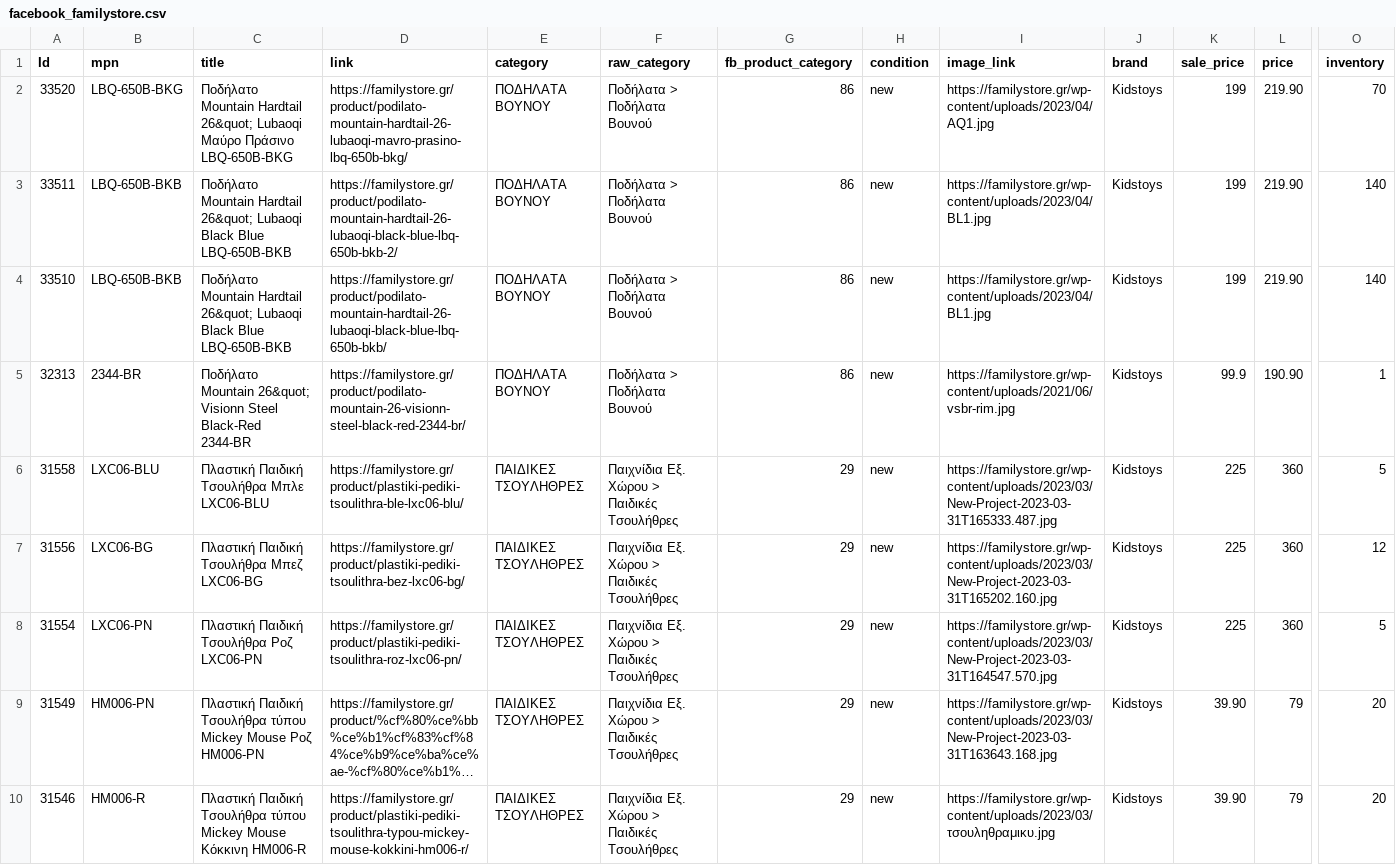
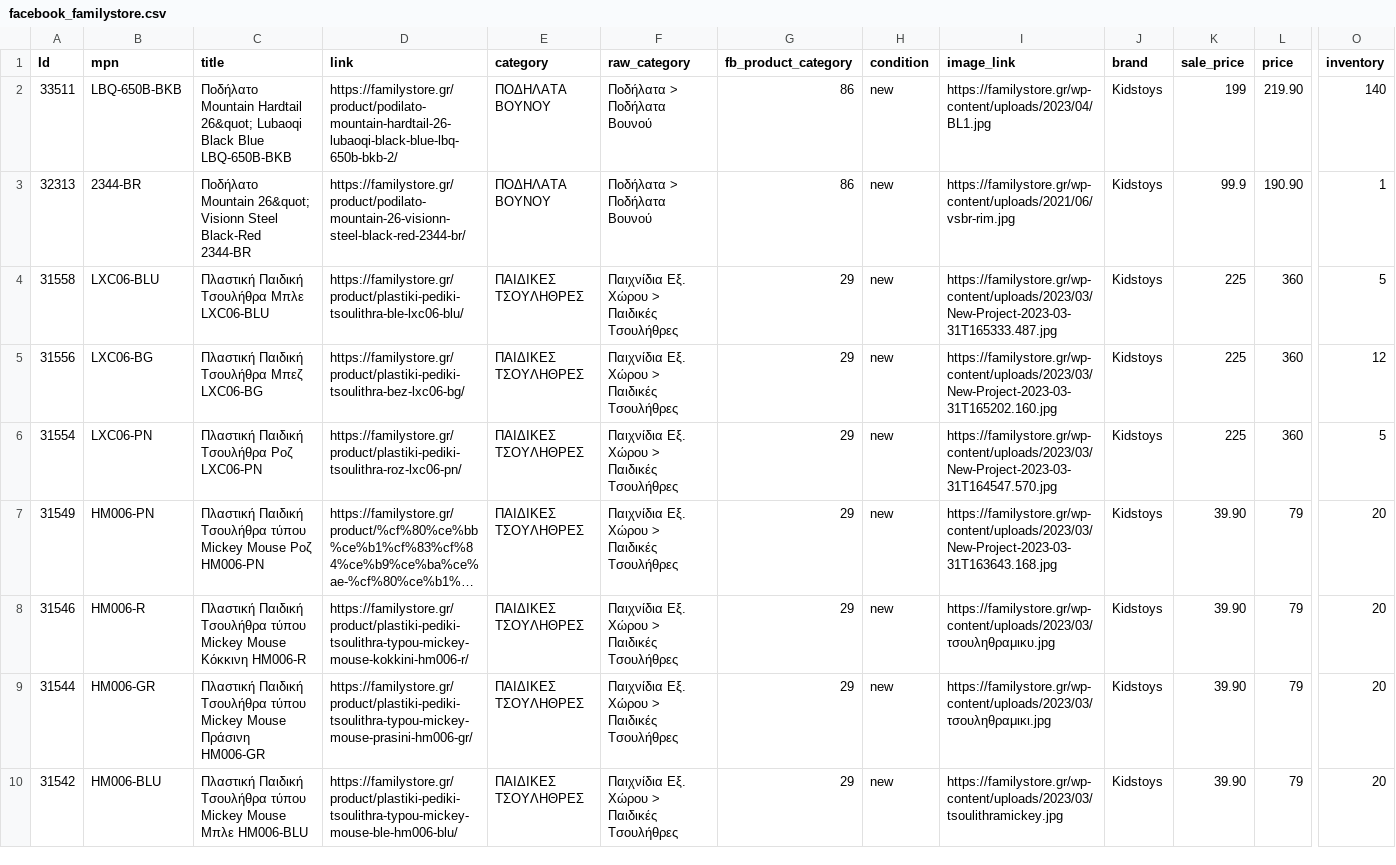
Before and after one commit to esalesg/product-feed, a CSV file: facefeed/facebook_familystore.csv, drawn as a sheet; only a part is shown, gaps mark what is left out; the shorter side is filled out with more unchanged rows; long unchanged cells end in …; rows hold the shown columns only; the diff names each change by its address in the sheet, - before the commit and + after, or states it on an @@ line.

Commit message:
updater.py | 10/04/23 14:32 Automated update

```diff
--- a/facefeed/facebook_familystore.csv
+++ b/facefeed/facebook_familystore.csv
-row 2: 33520 | LBQ-650B-BKG | Ποδήλατο Mountain Hardtail 26&quot; Lubaoqi Μαύρο Πράσινο LBQ-650B-BKG | https://familystore.gr/product/podilato-mountain-hardtail-26-lubaoqi-mavro-prasino-lbq-650b-bkg/ | ΠΟΔΗΛΑΤΑ ΒΟΥΝΟΥ | Ποδήλατα > Ποδήλατα Βουνού | 86 | new | https://familystore.gr/wp-content/uploads/2023/04/AQ1.jpg | Kidstoys | 199 | 219.90 | 70
-row 4: 33510 | LBQ-650B-BKB | Ποδήλατο Mountain Hardtail 26&quot; Lubaoqi Black Blue LBQ-650B-BKB | https://familystore.gr/product/podilato-mountain-hardtail-26-lubaoqi-black-blue-lbq-650b-bkb/ | ΠΟΔΗΛΑΤΑ ΒΟΥΝΟΥ | Ποδήλατα > Ποδήλατα Βουνού | 86 | new | https://familystore.gr/wp-content/uploads/2023/04/BL1.jpg | Kidstoys | 199 | 219.90 | 140
```
